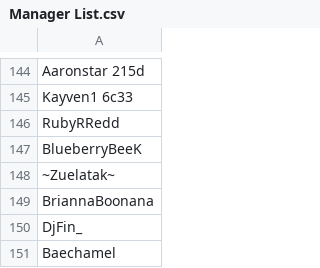
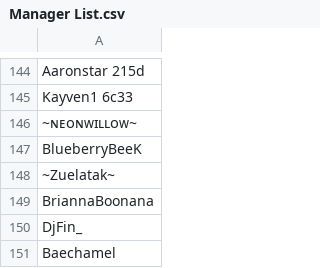
Before and after one commit to SpiritXR/Patreon-List-Manager-List, a CSV file: Manager List.csv, drawn as a sheet; only a part is shown, gaps mark what is left out.

Commit message:
Update Manager List.csv
Updated username: RubyRRed to ~ɴᴇᴏɴᴡɪʟʟᴏᴡ~

```diff
--- a/Manager List.csv
+++ b/Manager List.csv
@@ -145,3 +145,3 @@ Aaronstar 215d
 Kayven1 6c33
-RubyRRedd
+~ɴᴇᴏɴᴡɪʟʟᴏᴡ~
 BlueberryBeeK
```
